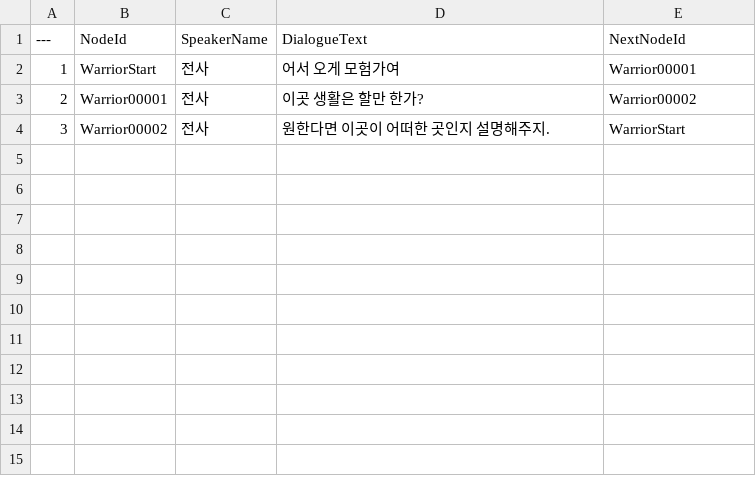
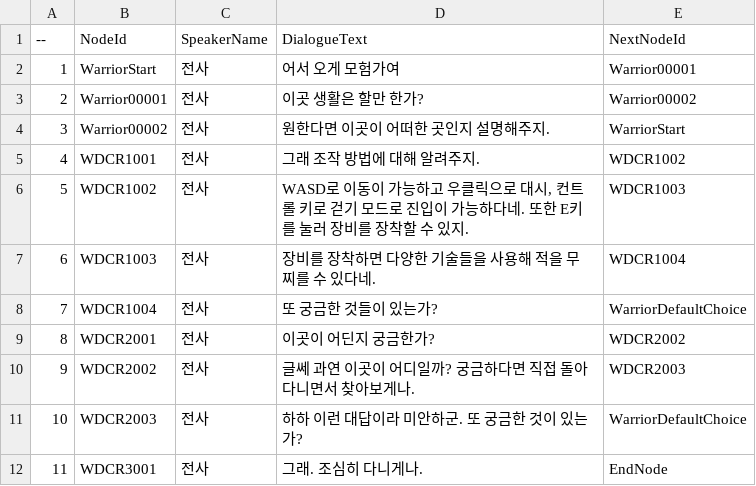
Before and after one commit to jinjinchoi/BrandnewGame, a CSV file: CSV/TextDialogue.csv, drawn as a sheet.

```diff
--- a/CSV/TextDialogue.csv
+++ b/CSV/TextDialogue.csv
@@ -1,2 +1,2 @@
----,NodeId,SpeakerName,DialogueText,NextNodeId
+--,NodeId,SpeakerName,DialogueText,NextNodeId
 1,WarriorStart,전사,어서 오게 모험가여,Warrior00001
@@ -4 +4,9 @@
 3,Warrior00002,전사,원한다면 이곳이 어떠한 곳인지 설명해주지.,WarriorStart
+4,WDCR1001,전사,그래 조작 방법에 대해 알려주지.,WDCR1002
+5,WDCR1002,전사,"WASD로 이동이 가능하고 우클릭으로 대시, 컨트롤 키로 걷기 모드로 진입이 가능하다네. 또한 E키를 눌러 장비를 장착할 수 있지.",WDCR1003
+6,WDCR1003,전사,장비를 장착하면 다양한 기술들을 사용해 적을 무찌를 수 있다네.,WDCR1004
+7,WDCR1004,전사,또 궁금한 것들이 있는가?,WarriorDefaultChoice
+8,WDCR2001,전사,이곳이 어딘지 궁금한가?,WDCR2002
+9,WDCR2002,전사,글쎄 과연 이곳이 어디일까? 궁금하다면 직접 돌아다니면서 찾아보게나.,WDCR2003
+10,WDCR2003,전사,하하 이런 대답이라 미안하군. 또 궁금한 것이 있는가?,WarriorDefaultChoice
+11,WDCR3001,전사,그래. 조심히 다니게나.,EndNode
```
Also changed, not shown: 6 other files.
